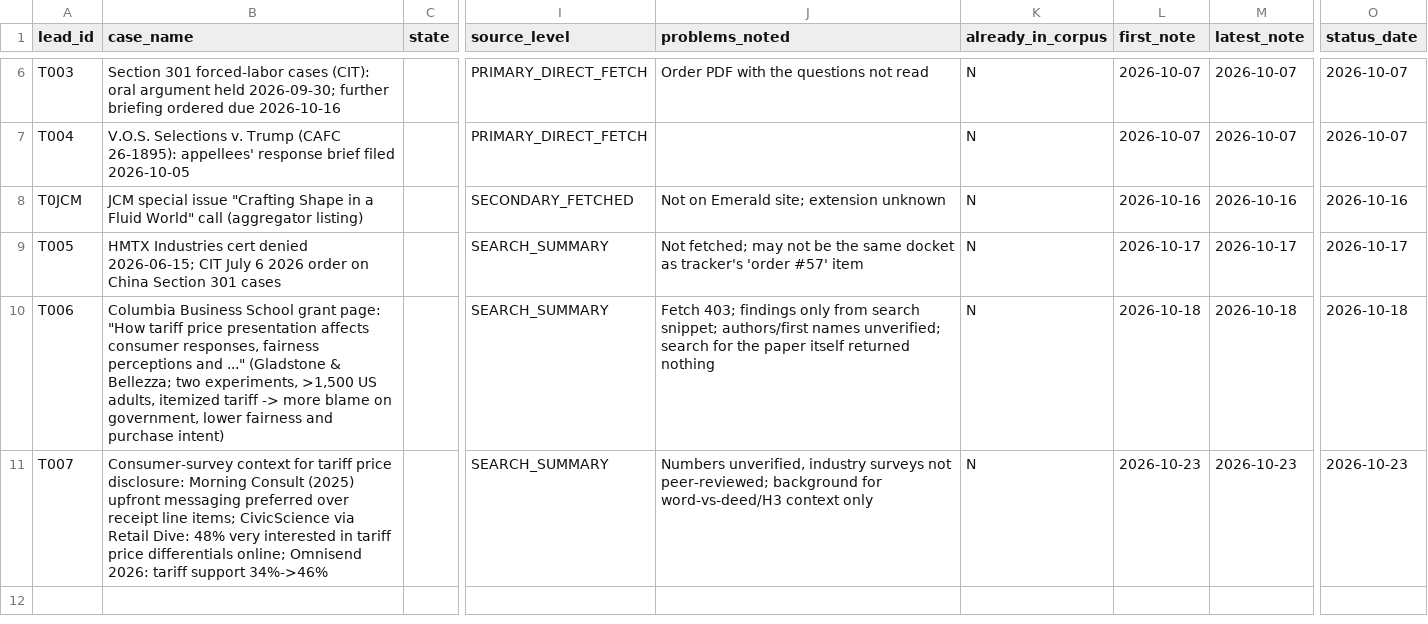
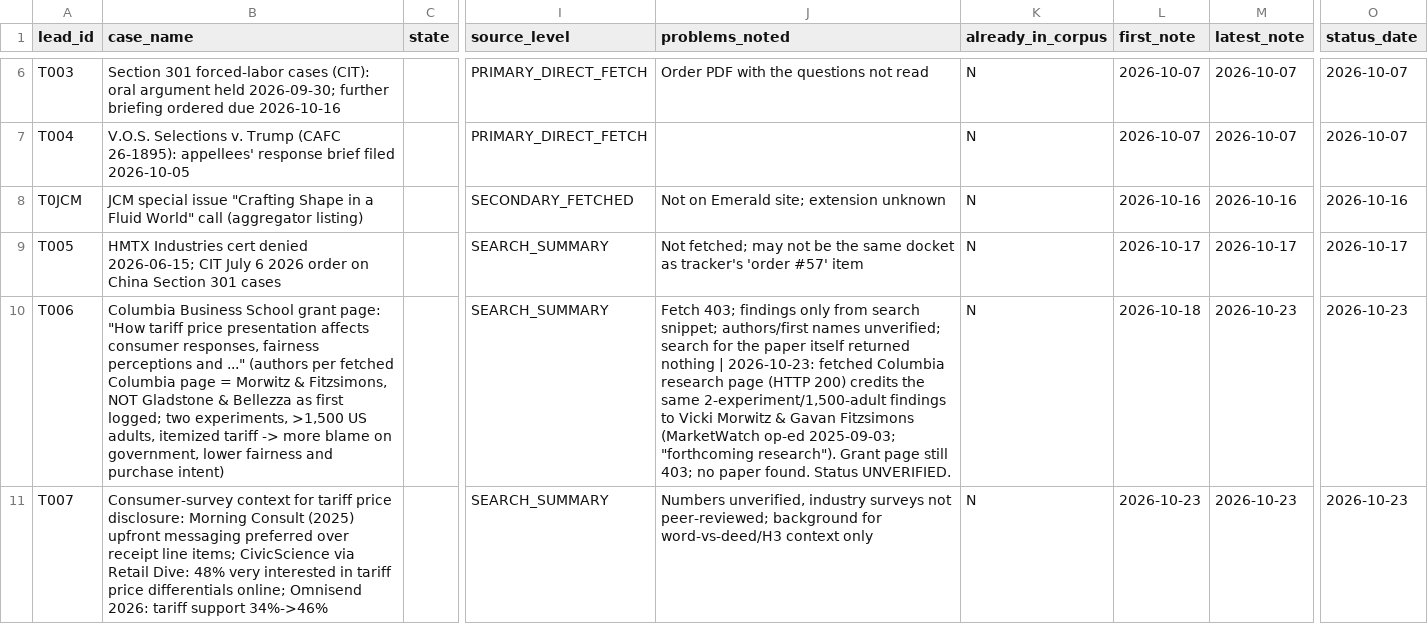
Before and after one commit to brittonleggett/research-threads-cloud, a CSV file: TARIFF_PAPER/04_DATA/candidate_leads.csv, drawn as a sheet; only a part is shown, gaps mark what is left out; the diff names each change by its address in the sheet, - before the commit and + after, or states it on an @@ line.

```diff
--- a/TARIFF_PAPER/04_DATA/candidate_leads.csv
+++ b/TARIFF_PAPER/04_DATA/candidate_leads.csv
-B10 (case_name): …and ..." (Gladstone & Bellezza; two experiments,…
+B10 (case_name): …and ..." (authors per fetched Columbia page = Morwitz & Fitzsimons, NOT Gladstone & Bellezza as first logged; two experiments,…
-J10 (problems_noted): …returned nothing
+J10 (problems_noted): …returned nothing | 2026-10-23: fetched Columbia research page (HTTP 200) credits the same 2-experiment/1,500-adult findings to Vicki Morwitz & Gavan Fitzsimons (MarketWatch op-ed 2025-09-03; "forthcoming research"). Grant page still 403; no paper found. Status UNVERIFIED.
-M10 (latest_note): 2026-10-18
+M10 (latest_note): 2026-10-23
-O10 (status_date): 2026-10-18
+O10 (status_date): 2026-10-23
```
Also changed, not shown: DATA_CENTER_PAPER/04_DATA/corpus_inventory.csv, DATA_CENTER_PAPER/04_DATA/verification_2026-10-02/verified_corpus_existing.csv, 12 other files.
